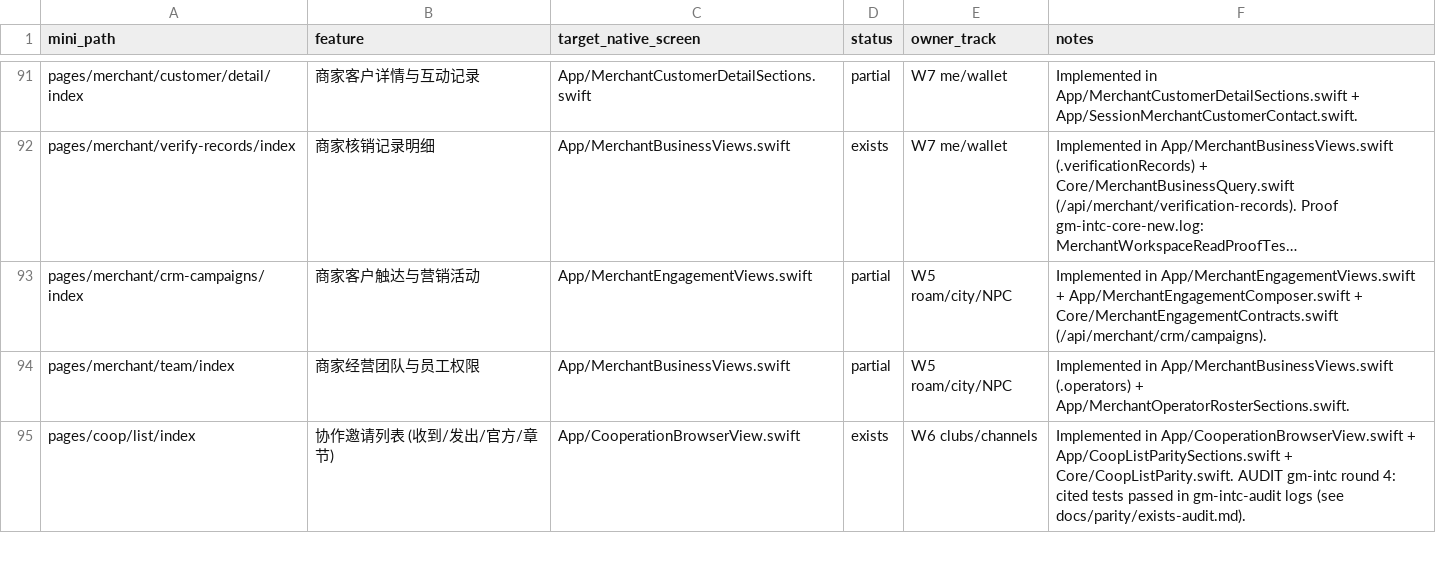
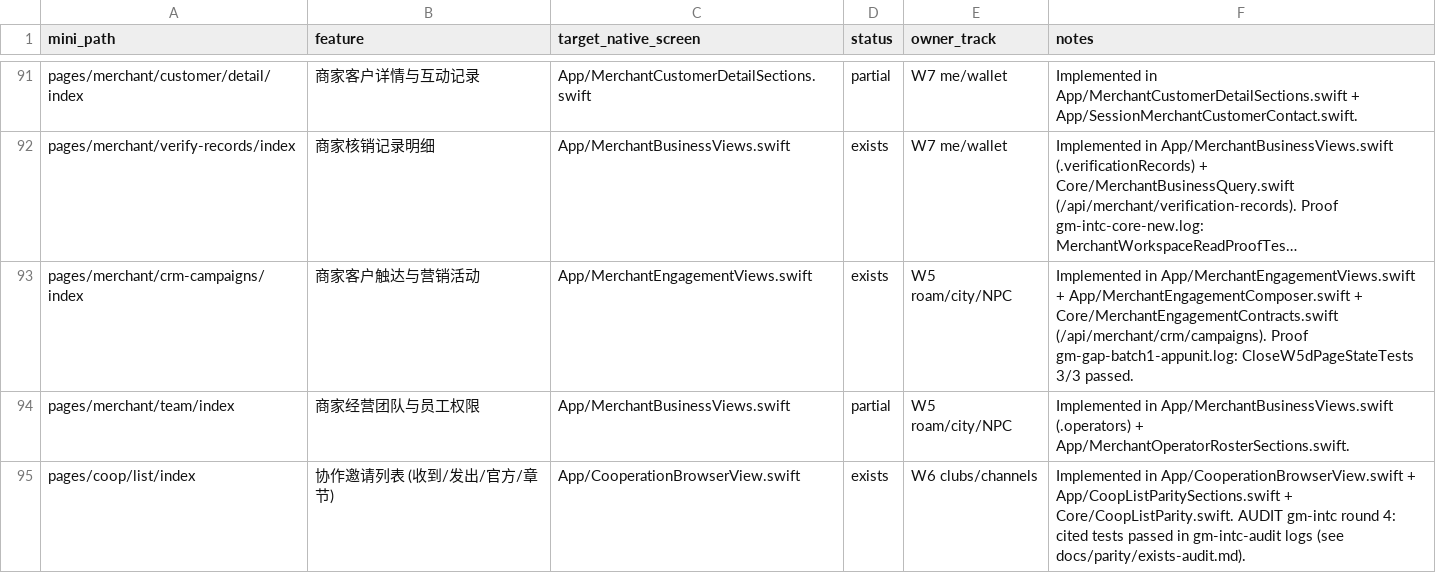
Before and after one commit to XXsocietyee/chein-app, a CSV file: docs/parity/page-map.csv, drawn as a sheet; only a part is shown, gaps mark what is left out; long unchanged cells end in …; the diff covers the shown part only; the diff names each change by its address in the sheet, - before the commit and + after, or states it on an @@ line.

Commit message:
Batch 1 integration (cl-w5c, cl-w5d, cl-w6a, cl-w6b): compile & test fixes, hooks/bugs docs, flip 19 proven rows

```diff
--- a/docs/parity/page-map.csv
+++ b/docs/parity/page-map.csv
-D93 (status): partial
+D93 (status): exists
-F93 (notes): …Core/MerchantEngagementContracts.swift (/api/merchant/crm/campaigns).
+F93 (notes): …Core/MerchantEngagementContracts.swift (/api/merchant/crm/campaigns). Proof gm-gap-batch1-appunit.log: CloseW5dPageStateTests 3/3 passed.
```
Also changed, not shown: 36 edited cells elsewhere in this file, 5 other files.
